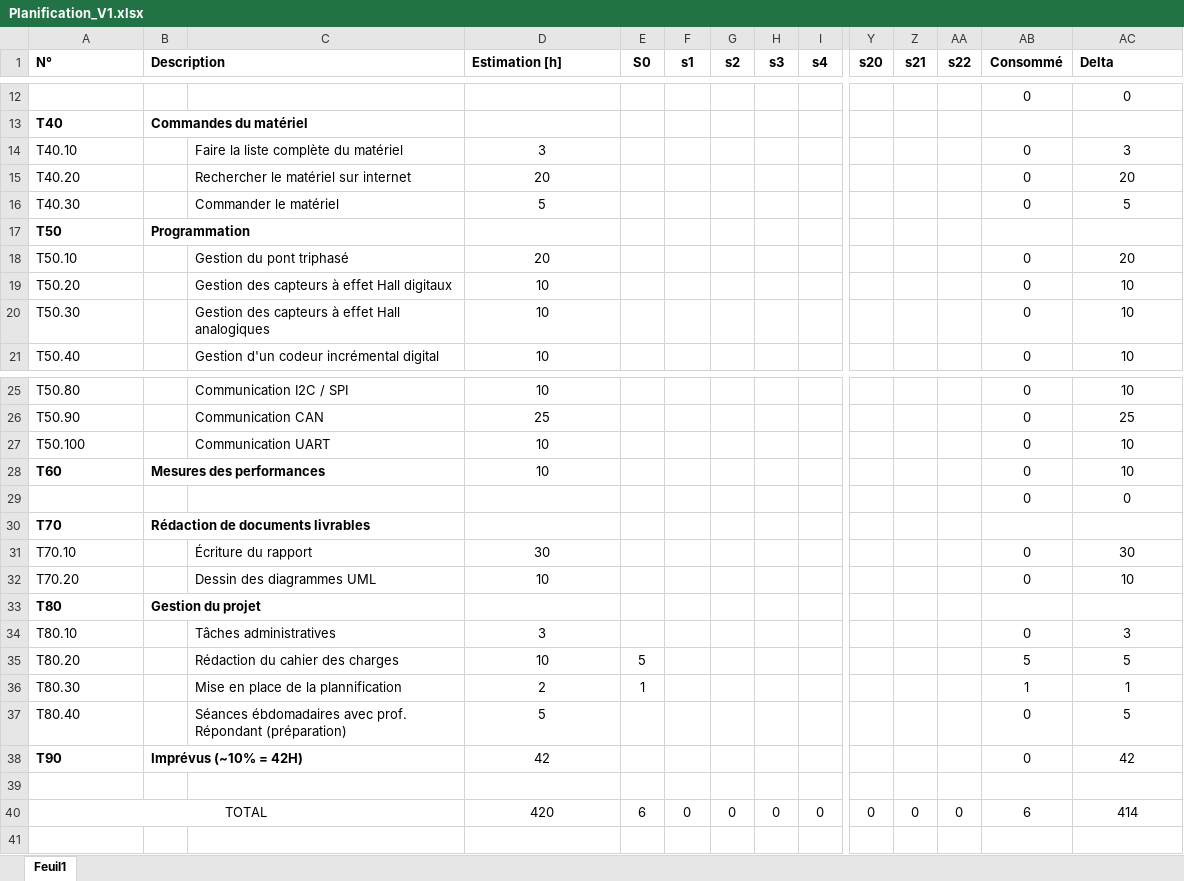
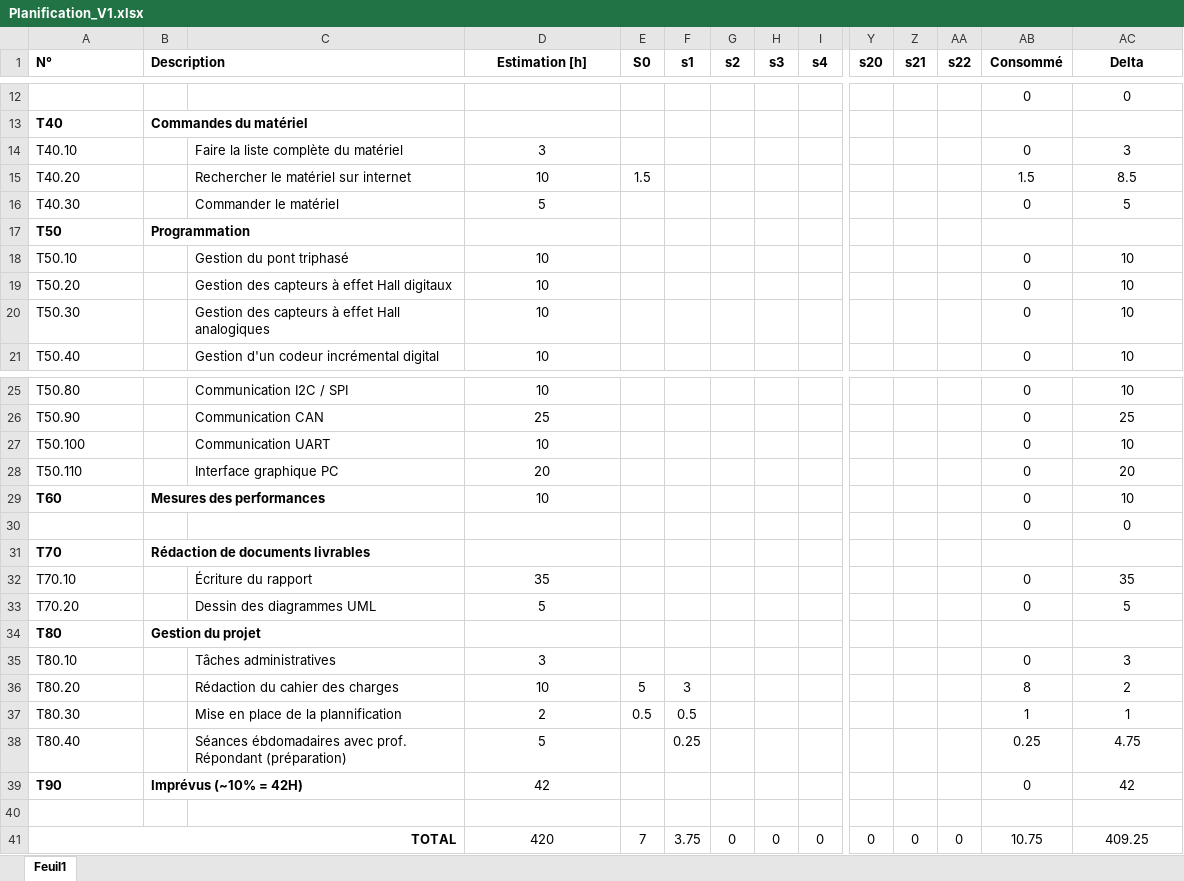
Before and after one commit to jBommottet/TB-Driver-Brushless, an Excel workbook: Documentation/Planification_V1.xlsx, sheet Feuil1, drawn as a sheet; only a part is shown, gaps mark what is left out; values as stored, in another font and other column widths than the file's, no borders; conditional formats not drawn; addresses are those after the commit; rows hold the shown columns only; the diff names each change by its address in the sheet, - before the commit and + after, or states it on an @@ line.

```diff
--- a/Documentation/Planification_V1.xlsx (sheet Feuil1)
+++ b/Documentation/Planification_V1.xlsx (sheet Feuil1)
-D1 alignment: left
+D1 alignment: center
-AC1 alignment: left
+AC1 alignment: center
-D15 (Estimation [h]): 20
+D15 (Estimation [h]): 10
-E15 (S0): (empty)
+E15 (S0): 1.5
-AB15 (Consommé): 0
+AB15 (Consommé): 1.5
-AC15 (Delta): 20
+AC15 (Delta): 8.5
-D18 (Estimation [h]): 20
+D18 (Estimation [h]): 10
-AC18 (Delta): 20
+AC18 (Delta): 10
+row 28: T50.110 |  | Interface graphique PC | 20 |  |  |  |  |  |  |  |  | 0 | 20
-D32 (Estimation [h]): 30
+D32 (Estimation [h]): 35
-AC32 (Delta): 30
+AC32 (Delta): 35
-D33 (Estimation [h]): 10
+D33 (Estimation [h]): 5
-AC33 (Delta): 10
+AC33 (Delta): 5
-F36 (s1): (empty)
+F36 (s1): 3
-AB36 (Consommé): 5
+AB36 (Consommé): 8
-AC36 (Delta): 5
+AC36 (Delta): 2
-E37 (S0): 1
+E37 (S0): 0.5
-F37 (s1): (empty)
+F37 (s1): 0.5
-F38 (s1): (empty)
+F38 (s1): 0.25
-AB38 (Consommé): 0
+AB38 (Consommé): 0.25
-AC38 (Delta): 5
+AC38 (Delta): 4.75
@@ A41 bold: off → on, alignment: center → right @@
-E41 (S0): 6
+E41 (S0): 7
-F41 (s1): 0
+F41 (s1): 3.75
-AB41 (Consommé): 6
+AB41 (Consommé): 10.75
-AC41 (Delta): 414
+AC41 (Delta): 409.25
```
Also changed, not shown: formulas that keep their value, 1 other file.
